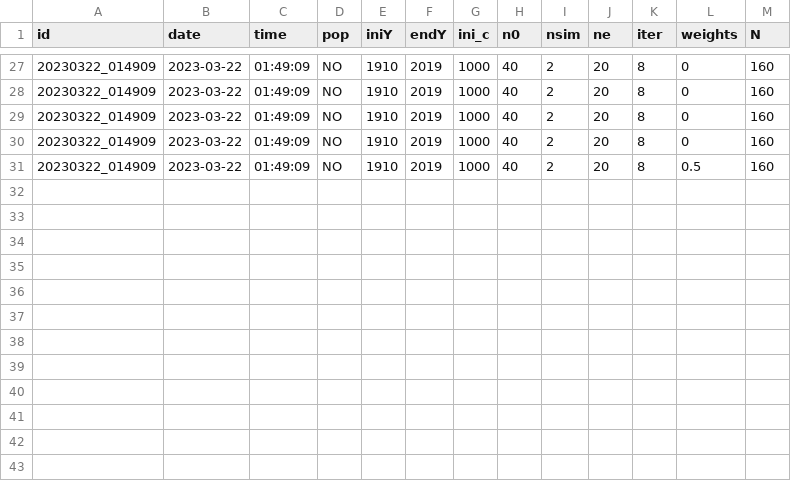
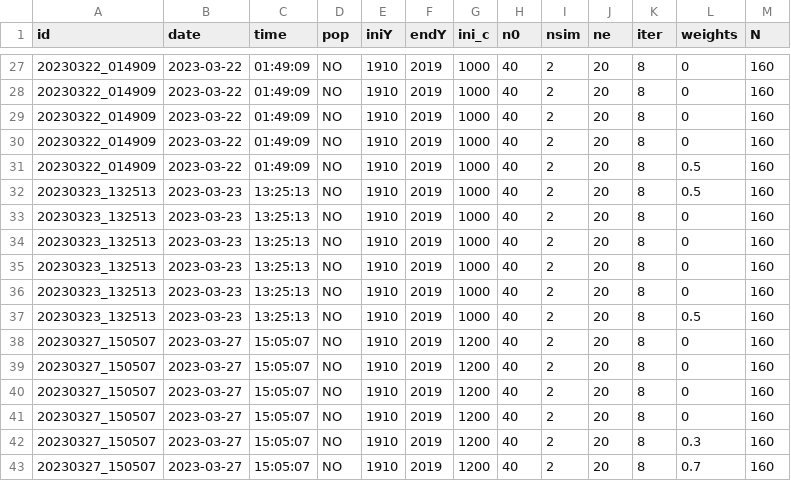
Before and after one commit to dciganda/comfert_edu, a CSV file: update/compute/log/log.csv, drawn as a sheet; only a part is shown, gaps mark what is left out.

```diff
--- a/update/compute/log/log.csv
+++ b/update/compute/log/log.csv
@@ -31 +31,13 @@
 "20230322_014909","2023-03-22","01:49:09","NO",1910,2019,1000,40,2,20,8,0.5,160
+"20230323_132513","2023-03-23","13:25:13","NO",1910,2019,1000,40,2,20,8,0.5,160
+"20230323_132513","2023-03-23","13:25:13","NO",1910,2019,1000,40,2,20,8,0,160
+"20230323_132513","2023-03-23","13:25:13","NO",1910,2019,1000,40,2,20,8,0,160
+"20230323_132513","2023-03-23","13:25:13","NO",1910,2019,1000,40,2,20,8,0,160
+"20230323_132513","2023-03-23","13:25:13","NO",1910,2019,1000,40,2,20,8,0,160
+"20230323_132513","2023-03-23","13:25:13","NO",1910,2019,1000,40,2,20,8,0.5,160
+"20230327_150507","2023-03-27","15:05:07","NO",1910,2019,1200,40,2,20,8,0,160
+"20230327_150507","2023-03-27","15:05:07","NO",1910,2019,1200,40,2,20,8,0,160
+"20230327_150507","2023-03-27","15:05:07","NO",1910,2019,1200,40,2,20,8,0,160
+"20230327_150507","2023-03-27","15:05:07","NO",1910,2019,1200,40,2,20,8,0,160
+"20230327_150507","2023-03-27","15:05:07","NO",1910,2019,1200,40,2,20,8,0.3,160
+"20230327_150507","2023-03-27","15:05:07","NO",1910,2019,1200,40,2,20,8,0.7,160
```
Also changed, not shown: 12 other files.
